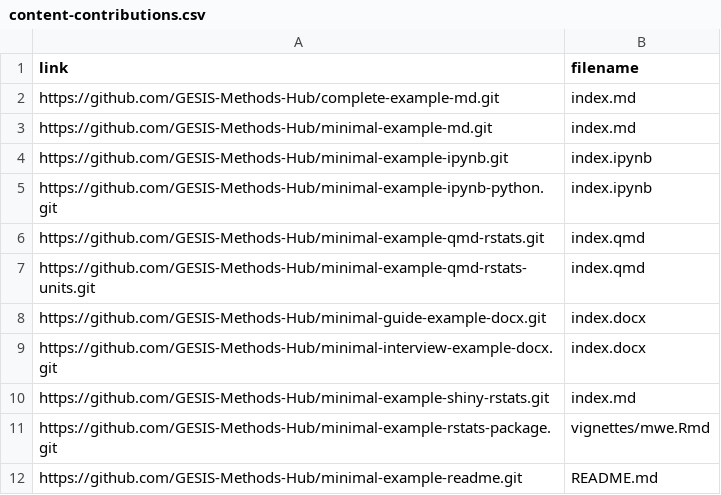
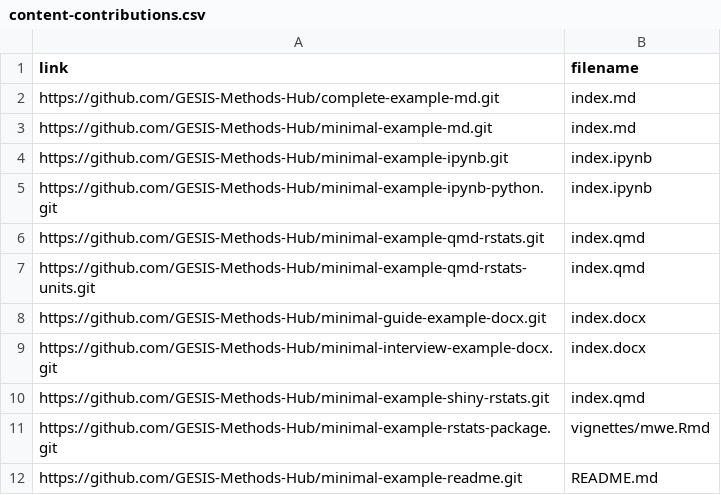
Before and after one commit to GESIS-Methods-Hub/andrew, a CSV file: demo/content-contributions.csv, drawn as a sheet.

Commit message:
Fix filename in content-contributions.csv

```diff
--- a/demo/content-contributions.csv
+++ b/demo/content-contributions.csv
@@ -9,3 +9,3 @@ https://github.com/GESIS-Methods-Hub/minimal-guide-example-docx.git,index.docx
 https://github.com/GESIS-Methods-Hub/minimal-interview-example-docx.git,index.docx
-https://github.com/GESIS-Methods-Hub/minimal-example-shiny-rstats.git,index.md
+https://github.com/GESIS-Methods-Hub/minimal-example-shiny-rstats.git,index.qmd
 https://github.com/GESIS-Methods-Hub/minimal-example-rstats-package.git,vignettes/mwe.Rmd
```
